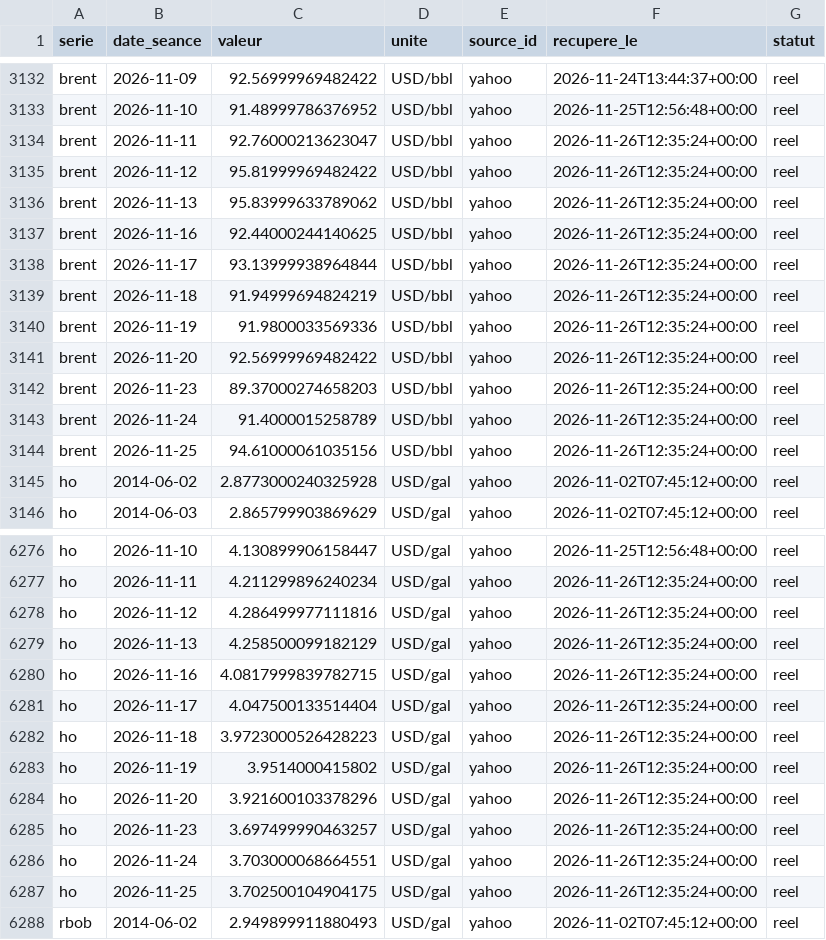
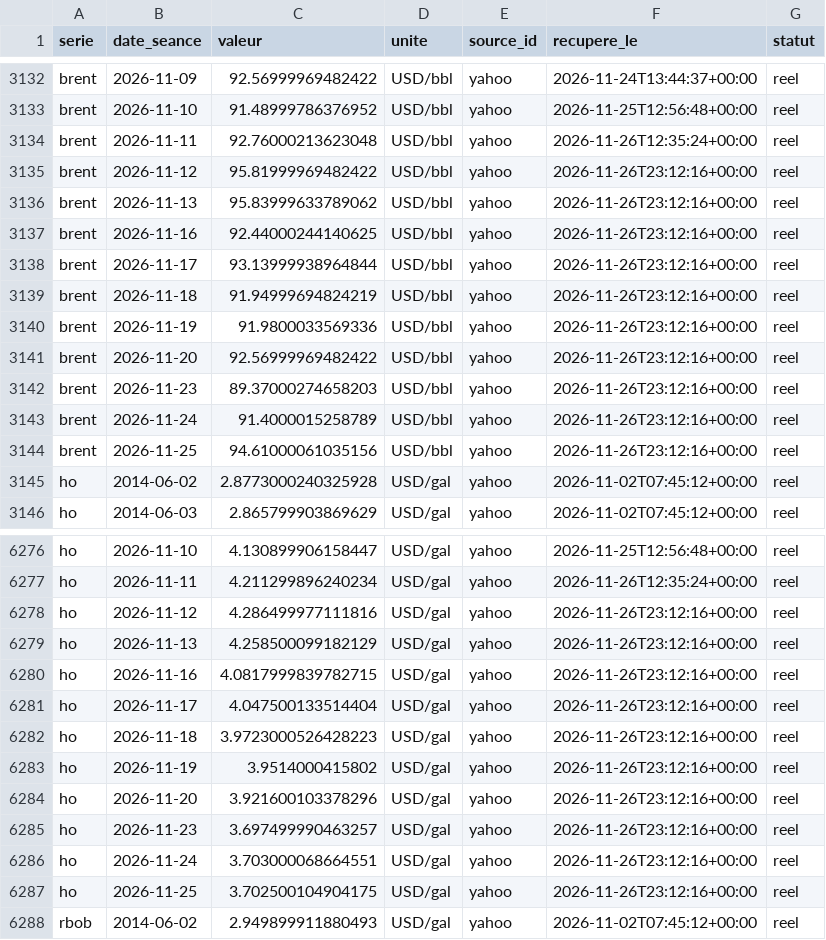
Before and after one commit to rhinoxacademypro-code/fuel-predictor, a CSV file: moteur/depot/cotations.csv, drawn as a sheet; only a part is shown, gaps mark what is left out; the diff covers the shown part only.

```diff
--- a/moteur/depot/cotations.csv
+++ b/moteur/depot/cotations.csv
@@ -3133,13 +3133,13 @@ brent,2026-11-09,92.56999969482422,USD/bbl,yahoo,2026-11-24T13:44:37+00:00,reel
 brent,2026-11-10,91.48999786376952,USD/bbl,yahoo,2026-11-25T12:56:48+00:00,reel
-brent,2026-11-11,92.76000213623047,USD/bbl,yahoo,2026-11-26T12:35:24+00:00,reel
-brent,2026-11-12,95.81999969482422,USD/bbl,yahoo,2026-11-26T12:35:24+00:00,reel
-brent,2026-11-13,95.83999633789062,USD/bbl,yahoo,2026-11-26T12:35:24+00:00,reel
-brent,2026-11-16,92.44000244140625,USD/bbl,yahoo,2026-11-26T12:35:24+00:00,reel
-brent,2026-11-17,93.13999938964844,USD/bbl,yahoo,2026-11-26T12:35:24+00:00,reel
-brent,2026-11-18,91.94999694824219,USD/bbl,yahoo,2026-11-26T12:35:24+00:00,reel
-brent,2026-11-19,91.9800033569336,USD/bbl,yahoo,2026-11-26T12:35:24+00:00,reel
-brent,2026-11-20,92.56999969482422,USD/bbl,yahoo,2026-11-26T12:35:24+00:00,reel
-brent,2026-11-23,89.37000274658203,USD/bbl,yahoo,2026-11-26T12:35:24+00:00,reel
-brent,2026-11-24,91.4000015258789,USD/bbl,yahoo,2026-11-26T12:35:24+00:00,reel
-brent,2026-11-25,94.61000061035156,USD/bbl,yahoo,2026-11-26T12:35:24+00:00,reel
+brent,2026-11-11,92.76000213623048,USD/bbl,yahoo,2026-11-26T12:35:24+00:00,reel
+brent,2026-11-12,95.81999969482422,USD/bbl,yahoo,2026-11-26T23:12:16+00:00,reel
+brent,2026-11-13,95.83999633789062,USD/bbl,yahoo,2026-11-26T23:12:16+00:00,reel
+brent,2026-11-16,92.44000244140625,USD/bbl,yahoo,2026-11-26T23:12:16+00:00,reel
+brent,2026-11-17,93.13999938964844,USD/bbl,yahoo,2026-11-26T23:12:16+00:00,reel
+brent,2026-11-18,91.94999694824219,USD/bbl,yahoo,2026-11-26T23:12:16+00:00,reel
+brent,2026-11-19,91.9800033569336,USD/bbl,yahoo,2026-11-26T23:12:16+00:00,reel
+brent,2026-11-20,92.56999969482422,USD/bbl,yahoo,2026-11-26T23:12:16+00:00,reel
+brent,2026-11-23,89.37000274658203,USD/bbl,yahoo,2026-11-26T23:12:16+00:00,reel
+brent,2026-11-24,91.4000015258789,USD/bbl,yahoo,2026-11-26T23:12:16+00:00,reel
+brent,2026-11-25,94.61000061035156,USD/bbl,yahoo,2026-11-26T23:12:16+00:00,reel
 ho,2014-06-02,2.8773000240325928,USD/gal,yahoo,2026-11-02T07:45:12+00:00,reel
@@ -6277,12 +6277,12 @@ ho,2026-11-10,4.130899906158447,USD/gal,yahoo,2026-11-25T12:56:48+00:00,reel
 ho,2026-11-11,4.211299896240234,USD/gal,yahoo,2026-11-26T12:35:24+00:00,reel
-ho,2026-11-12,4.286499977111816,USD/gal,yahoo,2026-11-26T12:35:24+00:00,reel
-ho,2026-11-13,4.258500099182129,USD/gal,yahoo,2026-11-26T12:35:24+00:00,reel
-ho,2026-11-16,4.0817999839782715,USD/gal,yahoo,2026-11-26T12:35:24+00:00,reel
-ho,2026-11-17,4.047500133514404,USD/gal,yahoo,2026-11-26T12:35:24+00:00,reel
-ho,2026-11-18,3.9723000526428223,USD/gal,yahoo,2026-11-26T12:35:24+00:00,reel
-ho,2026-11-19,3.9514000415802,USD/gal,yahoo,2026-11-26T12:35:24+00:00,reel
-ho,2026-11-20,3.921600103378296,USD/gal,yahoo,2026-11-26T12:35:24+00:00,reel
-ho,2026-11-23,3.697499990463257,USD/gal,yahoo,2026-11-26T12:35:24+00:00,reel
-ho,2026-11-24,3.703000068664551,USD/gal,yahoo,2026-11-26T12:35:24+00:00,reel
-ho,2026-11-25,3.702500104904175,USD/gal,yahoo,2026-11-26T12:35:24+00:00,reel
+ho,2026-11-12,4.286499977111816,USD/gal,yahoo,2026-11-26T23:12:16+00:00,reel
+ho,2026-11-13,4.258500099182129,USD/gal,yahoo,2026-11-26T23:12:16+00:00,reel
+ho,2026-11-16,4.0817999839782715,USD/gal,yahoo,2026-11-26T23:12:16+00:00,reel
+ho,2026-11-17,4.047500133514404,USD/gal,yahoo,2026-11-26T23:12:16+00:00,reel
+ho,2026-11-18,3.9723000526428223,USD/gal,yahoo,2026-11-26T23:12:16+00:00,reel
+ho,2026-11-19,3.9514000415802,USD/gal,yahoo,2026-11-26T23:12:16+00:00,reel
+ho,2026-11-20,3.921600103378296,USD/gal,yahoo,2026-11-26T23:12:16+00:00,reel
+ho,2026-11-23,3.697499990463257,USD/gal,yahoo,2026-11-26T23:12:16+00:00,reel
+ho,2026-11-24,3.703000068664551,USD/gal,yahoo,2026-11-26T23:12:16+00:00,reel
+ho,2026-11-25,3.702500104904175,USD/gal,yahoo,2026-11-26T23:12:16+00:00,reel
 rbob,2014-06-02,2.949899911880493,USD/gal,yahoo,2026-11-02T07:45:12+00:00,reel
```
Also changed, not shown: 20 edited cells elsewhere in this file, moteur/depot/journal_collectes.csv, moteur/depot/previsions.csv, 3 other files.
